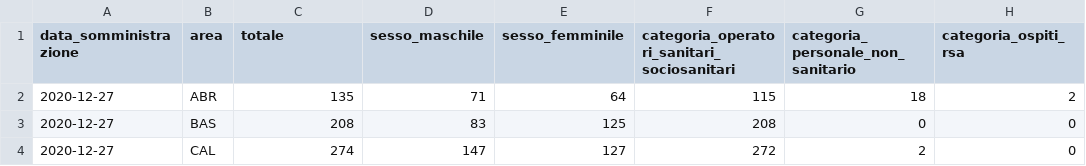
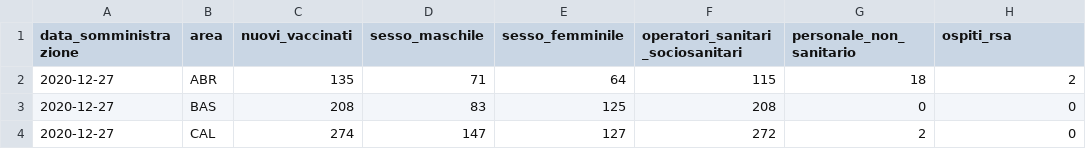
Before and after one commit to baggiponte/vaccine-data-italy, a CSV file: data/ita_aggregated_by_area.csv (was data/ita_vaccinations_aggregated.csv), drawn as a sheet; only a part is shown.

```diff
--- a/data/ita_vaccinations_aggregated.csv
+++ b/data/ita_aggregated_by_area.csv
@@ -1,2 +1,2 @@
-"data_somministrazione","area","totale","sesso_maschile","sesso_femminile","categoria_operatori_sanitari_sociosanitari","categoria_personale_non_sanitario","categoria_ospiti_rsa"
+"data_somministrazione","area","nuovi_vaccinati","sesso_maschile","sesso_femminile","operatori_sanitari_sociosanitari","personale_non_sanitario","ospiti_rsa"
 2020-12-27,"ABR",135,71,64,115,18,2
```
Also changed, not shown: data/ita_data.csv, 10 other files.
